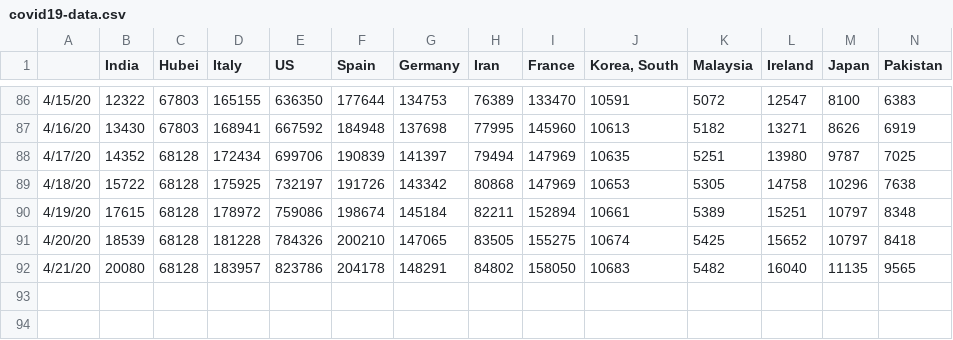
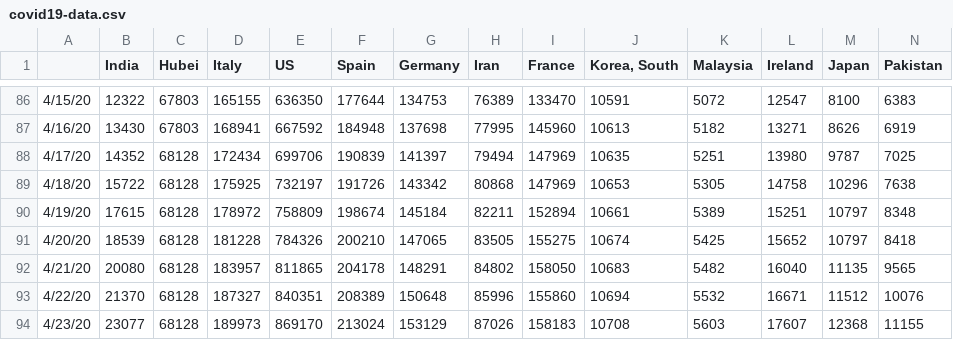
Before and after one commit to vishnuvp/covid19, a CSV file: covid19-data.csv, drawn as a sheet; only a part is shown, gaps mark what is left out; rows hold the shown columns only; the diff names each change by its address in the sheet, - before the commit and + after, or states it on an @@ line.

Commit message:
Update data

```diff
--- a/covid19-data.csv
+++ b/covid19-data.csv
-E90 (US): 759086
+E90 (US): 758809
-E92 (US): 823786
+E92 (US): 811865
+row 93: 4/22/20 | 21370 | 68128 | 187327 | 840351 | 208389 | 150648 | 85996 | 155860 | 10694 | 5532 | 16671 | 11512 | 10076
+row 94: 4/23/20 | 23077 | 68128 | 189973 | 869170 | 213024 | 153129 | 87026 | 158183 | 10708 | 5603 | 17607 | 12368 | 11155
```
Also changed, not shown: 1 other file.
